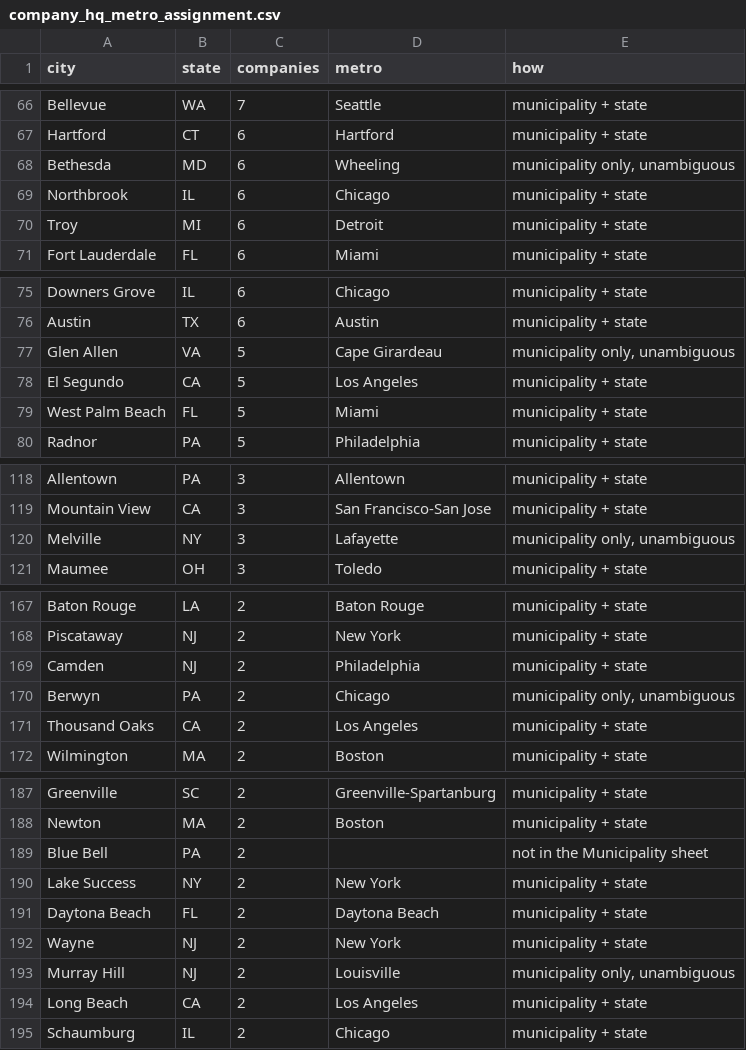
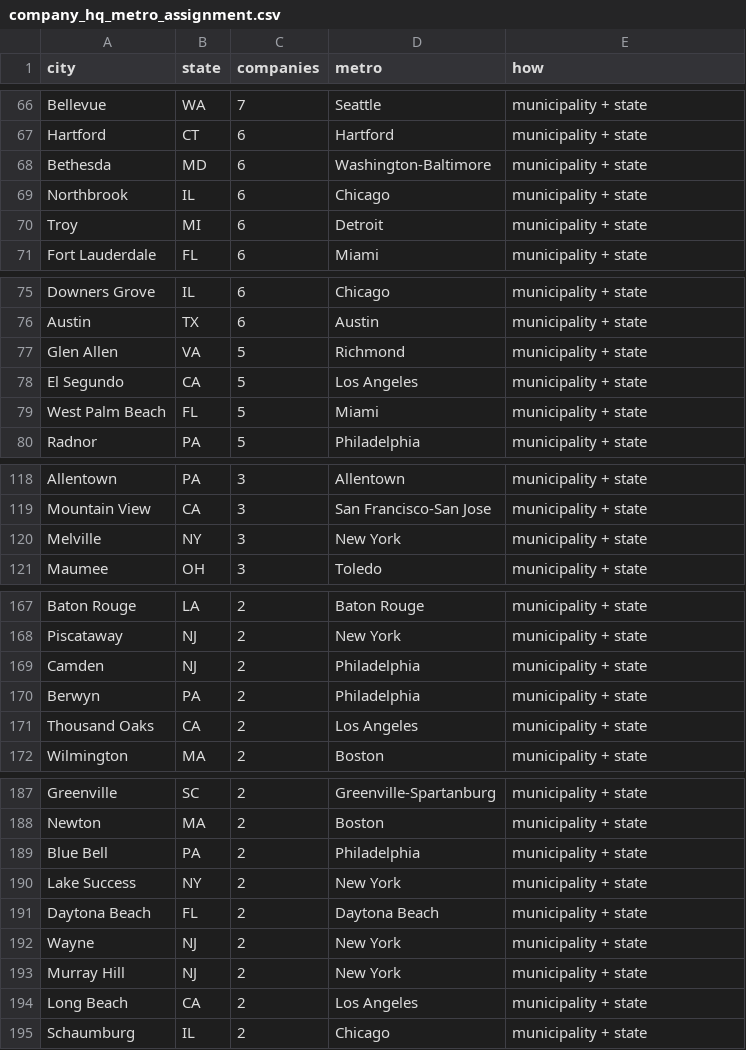
Before and after one commit to ashwin-desikan/metro-power-rankings, a CSV file: scripts/rankings/curation/company_hq_metro_assignment.csv, drawn as a sheet; only a part is shown, gaps mark what is left out; the diff covers the shown part only.

```diff
--- a/scripts/rankings/curation/company_hq_metro_assignment.csv
+++ b/scripts/rankings/curation/company_hq_metro_assignment.csv
@@ -67,3 +67,3 @@ Bellevue,WA,7,Seattle,municipality + state
 Hartford,CT,6,Hartford,municipality + state
-Bethesda,MD,6,Wheeling,"municipality only, unambiguous"
+Bethesda,MD,6,Washington-Baltimore,municipality + state
 Northbrook,IL,6,Chicago,municipality + state
@@ -76,3 +76,3 @@ Downers Grove,IL,6,Chicago,municipality + state
 Austin,TX,6,Austin,municipality + state
-Glen Allen,VA,5,Cape Girardeau,"municipality only, unambiguous"
+Glen Allen,VA,5,Richmond,municipality + state
 El Segundo,CA,5,Los Angeles,municipality + state
@@ -119,3 +119,3 @@ Allentown,PA,3,Allentown,municipality + state
 Mountain View,CA,3,San Francisco-San Jose,municipality + state
-Melville,NY,3,Lafayette,"municipality only, unambiguous"
+Melville,NY,3,New York,municipality + state
 Maumee,OH,3,Toledo,municipality + state
@@ -169,3 +169,3 @@ Piscataway,NJ,2,New York,municipality + state
 Camden,NJ,2,Philadelphia,municipality + state
-Berwyn,PA,2,Chicago,"municipality only, unambiguous"
+Berwyn,PA,2,Philadelphia,municipality + state
 Thousand Oaks,CA,2,Los Angeles,municipality + state
@@ -188,3 +188,3 @@ Greenville,SC,2,Greenville-Spartanburg,municipality + state
 Newton,MA,2,Boston,municipality + state
-Blue Bell,PA,2,,not in the Municipality sheet
+Blue Bell,PA,2,Philadelphia,municipality + state
 Lake Success,NY,2,New York,municipality + state
@@ -192,3 +192,3 @@ Daytona Beach,FL,2,Daytona Beach,municipality + state
 Wayne,NJ,2,New York,municipality + state
-Murray Hill,NJ,2,Louisville,"municipality only, unambiguous"
+Murray Hill,NJ,2,New York,municipality + state
 Long Beach,CA,2,Los Angeles,municipality + state
```
Also changed, not shown: 11 edited cells elsewhere in this file, scripts/rankings/curation/era_names.csv, scripts/rankings/curation/hq_spans_master.csv, 12 other files.
